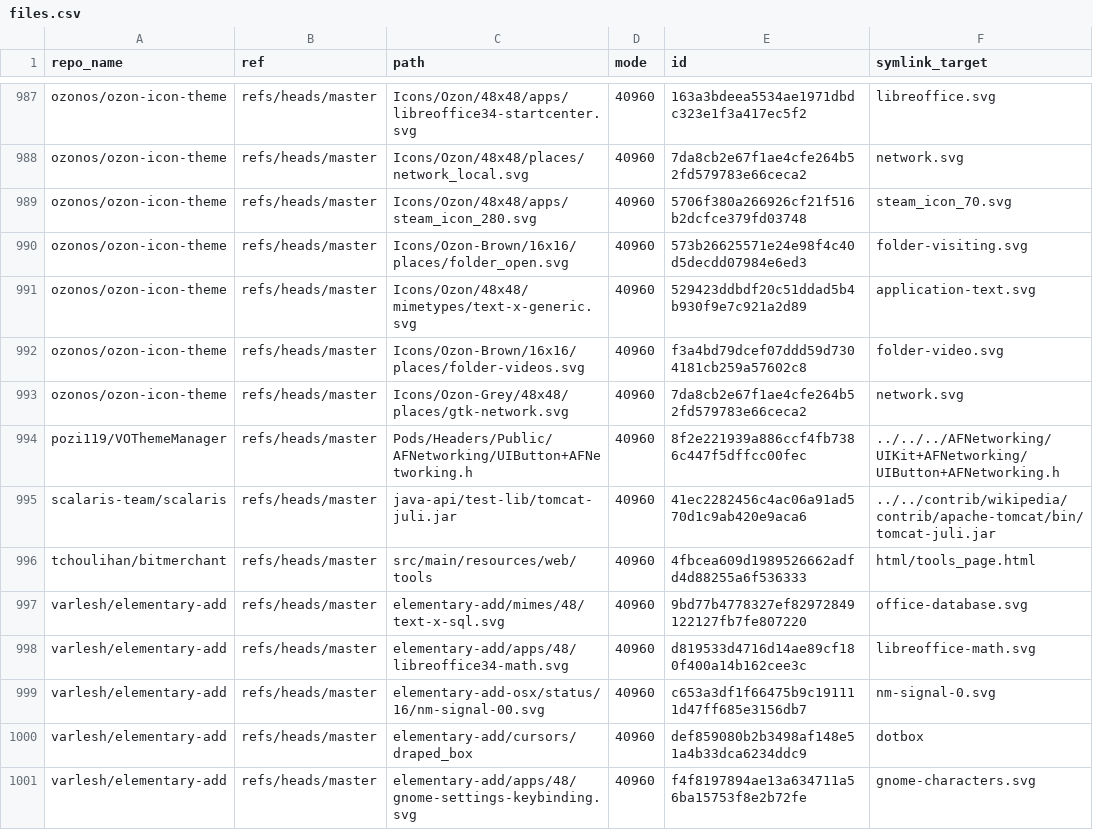
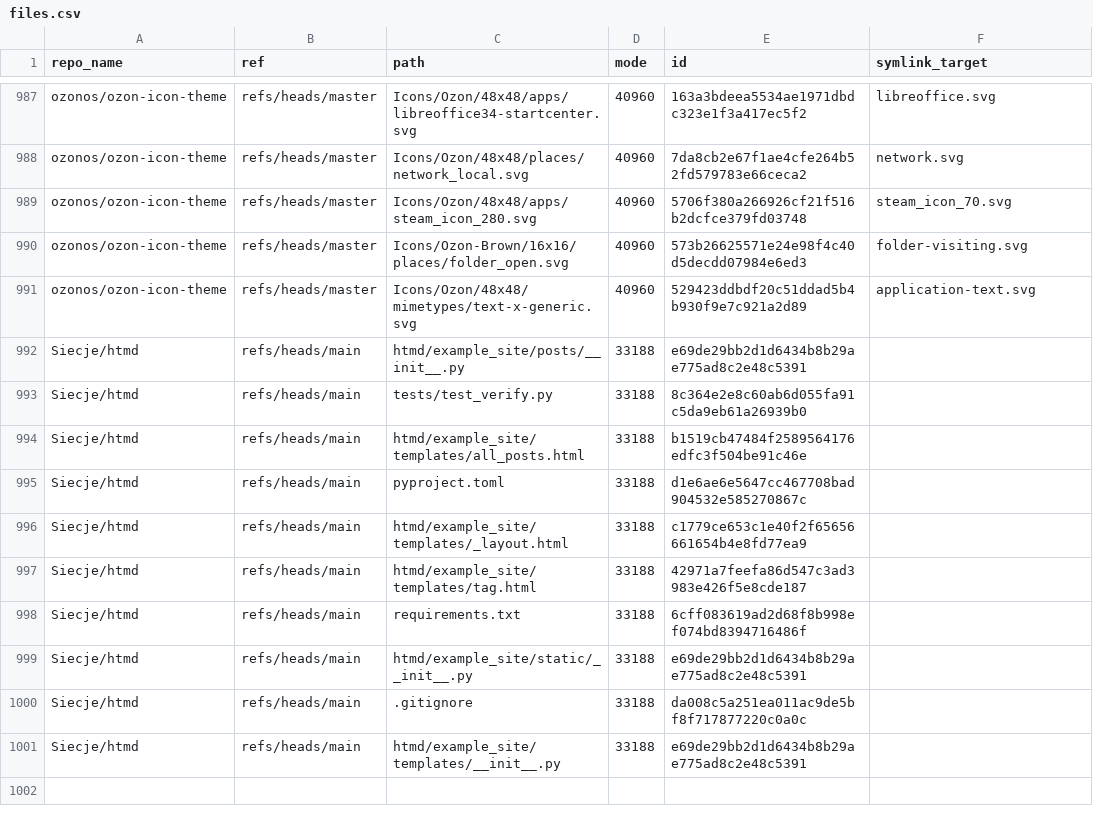
Before and after one commit to ginacassin/Github-Analytica, a CSV file: resources/files.csv, drawn as a sheet; only a part is shown, gaps mark what is left out; removed rows and columns are numbered as before the commit, all else as after; the diff names each change by its address in the sheet, - before the commit and + after, or states it on an @@ line.

Commit message:
fix: added fields with value to be able to run script

```diff
--- a/resources/files.csv
+++ b/resources/files.csv
-row 992: ozonos/ozon-icon-theme | refs/heads/master | Icons/Ozon-Brown/16x16/places/folder-videos.svg | 40960 | f3a4bd79dcef07ddd59d7304181cb259a57602c8 | folder-video.svg
-row 993: ozonos/ozon-icon-theme | refs/heads/master | Icons/Ozon-Grey/48x48/places/gtk-network.svg | 40960 | 7da8cb2e67f1ae4cfe264b52fd579783e66ceca2 | network.svg
-row 994: pozi119/VOThemeManager | refs/heads/master | Pods/Headers/Public/AFNetworking/UIButton+AFNetworking.h | 40960 | 8f2e221939a886ccf4fb7386c447f5dffcc00fec | ../../../AFNetworking/UIKit+AFNetworking/UIButton+AFNetworking.h
-row 995: scalaris-team/scalaris | refs/heads/master | java-api/test-lib/tomcat-juli.jar | 40960 | 41ec2282456c4ac06a91ad570d1c9ab420e9aca6 | ../../contrib/wikipedia/contrib/apache-tomcat/bin/tomcat-juli.jar
-row 996: tchoulihan/bitmerchant | refs/heads/master | src/main/resources/web/tools | 40960 | 4fbcea609d1989526662adfd4d88255a6f536333 | html/tools_page.html
-row 997: varlesh/elementary-add | refs/heads/master | elementary-add/mimes/48/text-x-sql.svg | 40960 | 9bd77b4778327ef82972849122127fb7fe807220 | office-database.svg
-row 998: varlesh/elementary-add | refs/heads/master | elementary-add/apps/48/libreoffice34-math.svg | 40960 | d819533d4716d14ae89cf180f400a14b162cee3c | libreoffice-math.svg
-row 999: varlesh/elementary-add | refs/heads/master | elementary-add-osx/status/16/nm-signal-00.svg | 40960 | c653a3df1f66475b9c191111d47ff685e3156db7 | nm-signal-0.svg
-row 1000: varlesh/elementary-add | refs/heads/master | elementary-add/cursors/draped_box | 40960 | def859080b2b3498af148e51a4b33dca6234ddc9 | dotbox
-row 1001: varlesh/elementary-add | refs/heads/master | elementary-add/apps/48/gnome-settings-keybinding.svg | 40960 | f4f8197894ae13a634711a56ba15753f8e2b72fe | gnome-characters.svg
+row 992: Siecje/htmd | refs/heads/main | htmd/example_site/posts/__init__.py | 33188 | e69de29bb2d1d6434b8b29ae775ad8c2e48c5391
+row 993: Siecje/htmd | refs/heads/main | tests/test_verify.py | 33188 | 8c364e2e8c60ab6d055fa91c5da9eb61a26939b0
+row 994: Siecje/htmd | refs/heads/main | htmd/example_site/templates/all_posts.html | 33188 | b1519cb47484f2589564176edfc3f504be91c46e
+row 995: Siecje/htmd | refs/heads/main | pyproject.toml | 33188 | d1e6ae6e5647cc467708bad904532e585270867c
+row 996: Siecje/htmd | refs/heads/main | htmd/example_site/templates/_layout.html | 33188 | c1779ce653c1e40f2f65656661654b4e8fd77ea9
+row 997: Siecje/htmd | refs/heads/main | htmd/example_site/templates/tag.html | 33188 | 42971a7feefa86d547c3ad3983e426f5e8cde187
+row 998: Siecje/htmd | refs/heads/main | requirements.txt | 33188 | 6cff083619ad2d68f8b998ef074bd8394716486f
+row 999: Siecje/htmd | refs/heads/main | htmd/example_site/static/__init__.py | 33188 | e69de29bb2d1d6434b8b29ae775ad8c2e48c5391
+row 1000: Siecje/htmd | refs/heads/main | .gitignore | 33188 | da008c5a251ea011ac9de5bf8f717877220c0a0c
+row 1001: Siecje/htmd | refs/heads/main | htmd/example_site/templates/__init__.py | 33188 | e69de29bb2d1d6434b8b29ae775ad8c2e48c5391
```
